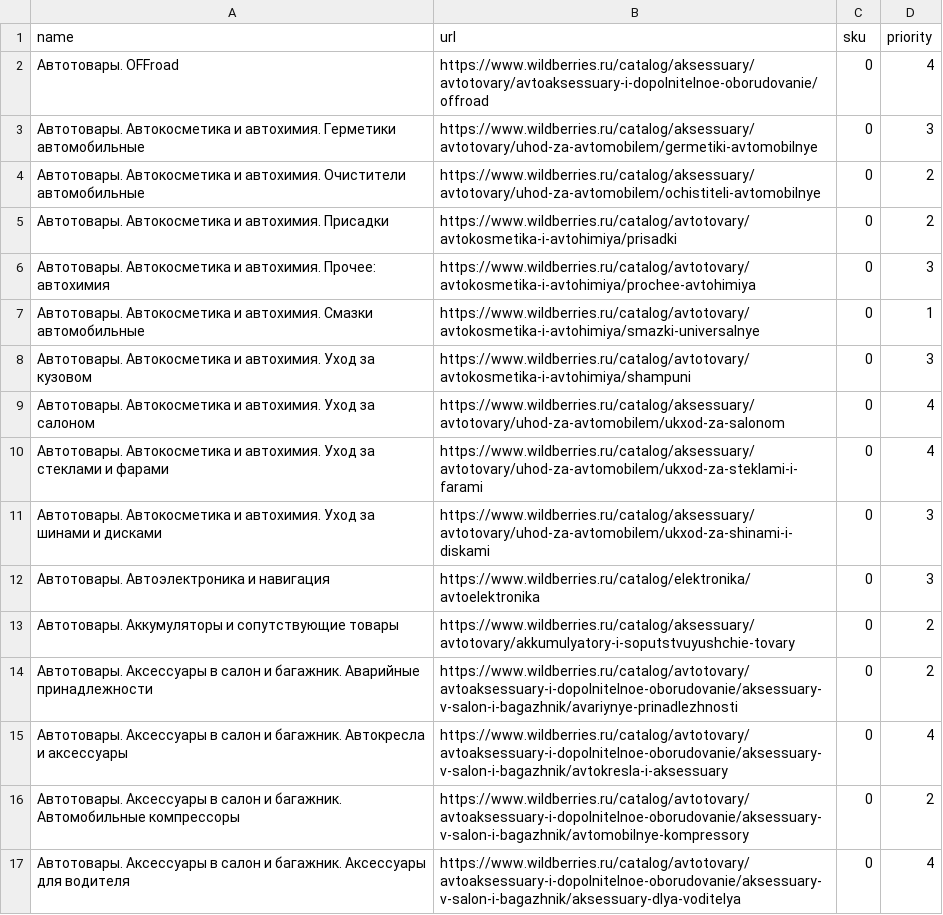
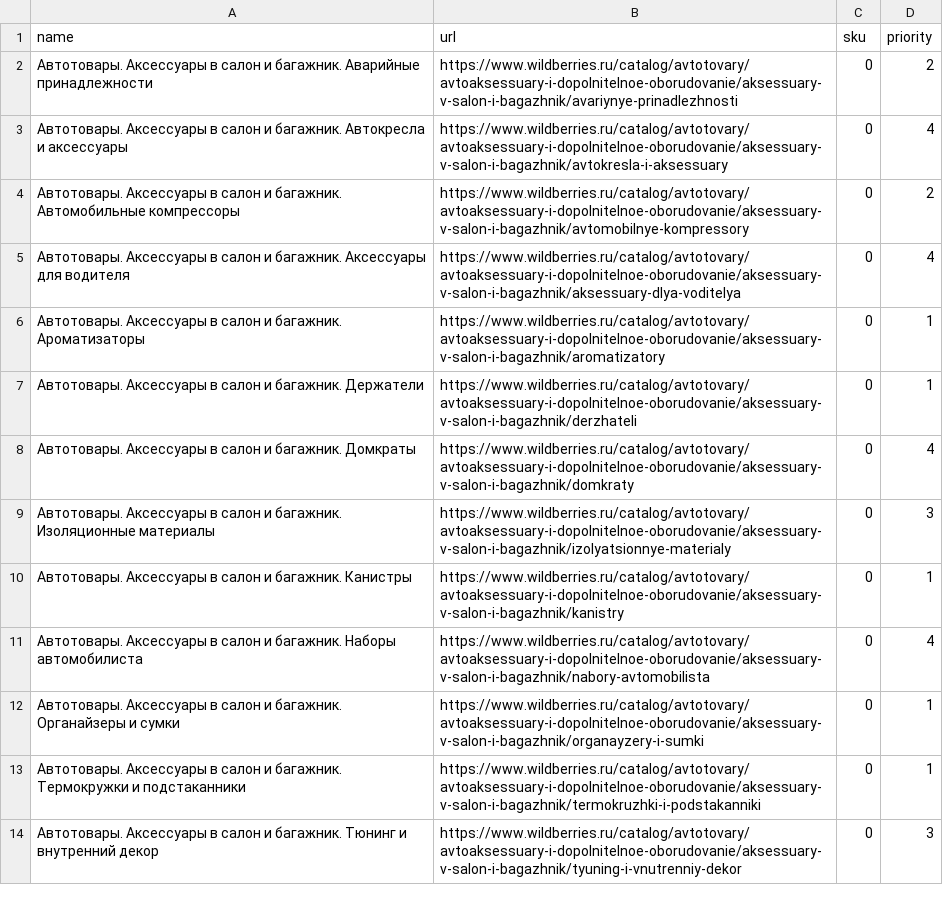
Before and after one commit to andreynaz4renko/wildparser-latest-skus, a CSV file: csv/catalogs.csv, drawn as a sheet; only a part is shown; the shorter side is filled out with more unchanged rows; the diff names each change by its address in the sheet, - before the commit and + after, or states it on an @@ line.

```diff
--- a/csv/catalogs.csv
+++ b/csv/catalogs.csv
-row 2: Автотовары. OFFroad | https://www.wildberries.ru/catalog/aksessuary/avtotovary/avtoaksessuary-i-dopolnitelnoe-oborudovanie/offroad | 0 | 4
-row 3: Автотовары. Автокосметика и автохимия. Герметики автомобильные | https://www.wildberries.ru/catalog/aksessuary/avtotovary/uhod-za-avtomobilem/germetiki-avtomobilnye | 0 | 3
-row 4: Автотовары. Автокосметика и автохимия. Очистители автомобильные | https://www.wildberries.ru/catalog/aksessuary/avtotovary/uhod-za-avtomobilem/ochistiteli-avtomobilnye | 0 | 2
-row 5: Автотовары. Автокосметика и автохимия. Присадки | https://www.wildberries.ru/catalog/avtotovary/avtokosmetika-i-avtohimiya/prisadki | 0 | 2
-row 6: Автотовары. Автокосметика и автохимия. Прочее: автохимия | https://www.wildberries.ru/catalog/avtotovary/avtokosmetika-i-avtohimiya/prochee-avtohimiya | 0 | 3
-row 7: Автотовары. Автокосметика и автохимия. Смазки автомобильные | https://www.wildberries.ru/catalog/avtotovary/avtokosmetika-i-avtohimiya/smazki-universalnye | 0 | 1
-row 8: Автотовары. Автокосметика и автохимия. Уход за кузовом | https://www.wildberries.ru/catalog/avtotovary/avtokosmetika-i-avtohimiya/shampuni | 0 | 3
-row 9: Автотовары. Автокосметика и автохимия. Уход за салоном | https://www.wildberries.ru/catalog/aksessuary/avtotovary/uhod-za-avtomobilem/ukxod-za-salonom | 0 | 4
-row 10: Автотовары. Автокосметика и автохимия. Уход за стеклами и фарами | https://www.wildberries.ru/catalog/aksessuary/avtotovary/uhod-za-avtomobilem/ukxod-za-steklami-i-farami | 0 | 4
-row 11: Автотовары. Автокосметика и автохимия. Уход за шинами и дисками | https://www.wildberries.ru/catalog/aksessuary/avtotovary/uhod-za-avtomobilem/ukxod-za-shinami-i-diskami | 0 | 3
-row 12: Автотовары. Автоэлектроника и навигация | https://www.wildberries.ru/catalog/elektronika/avtoelektronika | 0 | 3
-row 13: Автотовары. Аккумуляторы и сопутствующие товары | https://www.wildberries.ru/catalog/aksessuary/avtotovary/akkumulyatory-i-soputstvuyushchie-tovary | 0 | 2
```
Also changed, not shown: 3 other files.
